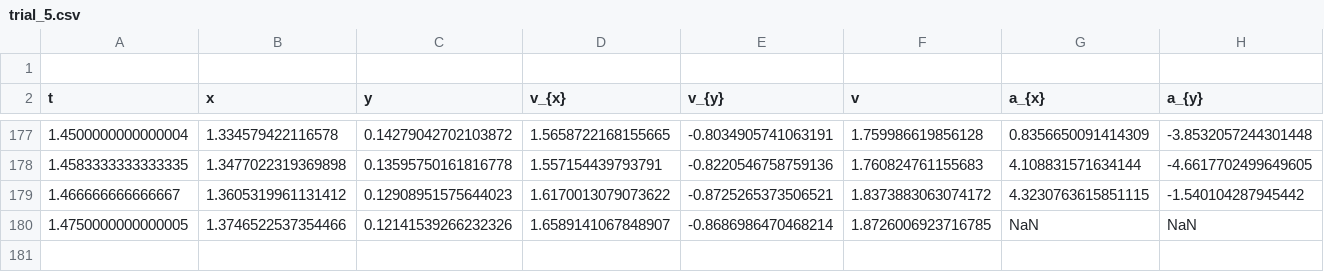
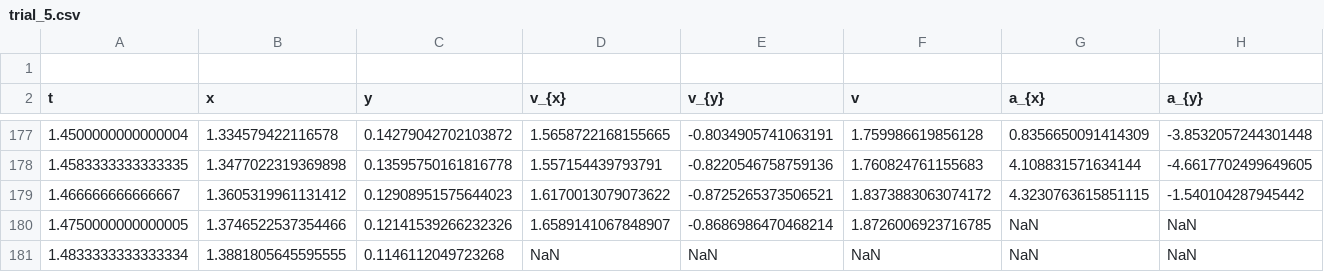
Before and after one commit to hbirketvedt/tfy4107-lab, a CSV file: data/trial_5.csv, drawn as a sheet; only a part is shown, gaps mark what is left out; rows hold the shown columns only; the diff names each change by its address in the sheet, - before the commit and + after, or states it on an @@ line.

```diff
--- a/data/trial_5.csv
+++ b/data/trial_5.csv
+row 181: 1.4833333333333334 | 1.3881805645595555 | 0.1146112049723268 | NaN | NaN | NaN | NaN | NaN
```
Also changed, not shown: data/trial_10.csv, data/trial_3.csv, 2 other files.
